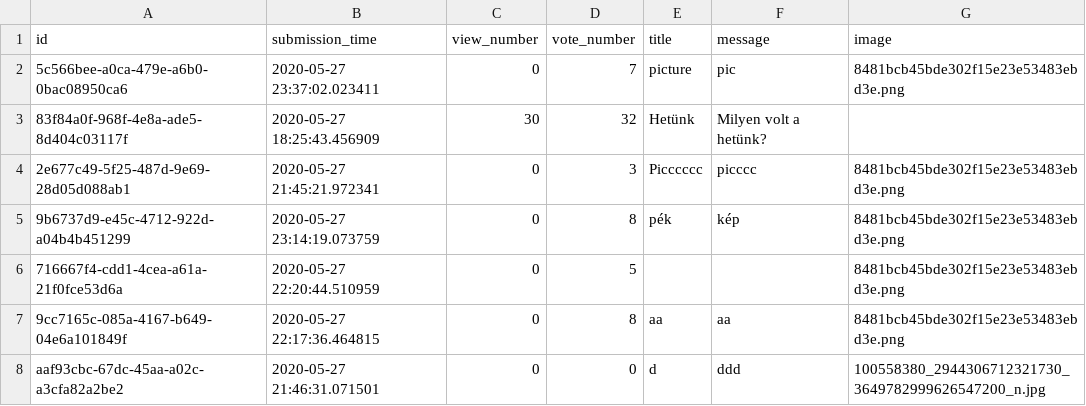
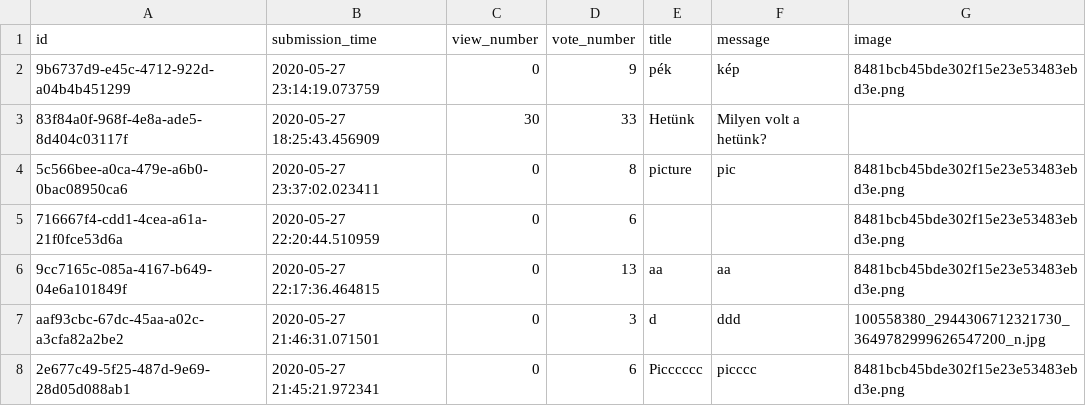
Before and after one commit to veslorand/Ask_mate_1, a CSV file: question.csv, drawn as a sheet.

```diff
--- a/question.csv
+++ b/question.csv
@@ -1,8 +1,8 @@
 id,submission_time,view_number,vote_number,title,message,image
-5c566bee-a0ca-479e-a6b0-0bac08950ca6,2020-05-27 23:37:02.023411,0,7,picture,pic,8481bcb45bde302f15e23e53483ebd3e.png
-83f84a0f-968f-4e8a-ade5-8d404c03117f,2020-05-27 18:25:43.456909,30,32,Hetünk,Milyen volt a hetünk?,
-2e677c49-5f25-487d-9e69-28d05d088ab1,2020-05-27 21:45:21.972341,0,3,Picccccc,picccc,8481bcb45bde302f15e23e53483ebd3e.png
-9b6737d9-e45c-4712-922d-a04b4b451299,2020-05-27 23:14:19.073759,0,8,pék,kép,8481bcb45bde302f15e23e53483ebd3e.png
-716667f4-cdd1-4cea-a61a-21f0fce53d6a,2020-05-27 22:20:44.510959,0,5,,,8481bcb45bde302f15e23e53483ebd3e.png
-9cc7165c-085a-4167-b649-04e6a101849f,2020-05-27 22:17:36.464815,0,8,aa,aa,8481bcb45bde302f15e23e53483ebd3e.png
-aaf93cbc-67dc-45aa-a02c-a3cfa82a2be2,2020-05-27 21:46:31.071501,0,0,d,ddd,100558380_2944306712321730_3649782999626547200_n.jpg
+9b6737d9-e45c-4712-922d-a04b4b451299,2020-05-27 23:14:19.073759,0,9,pék,kép,8481bcb45bde302f15e23e53483ebd3e.png
+83f84a0f-968f-4e8a-ade5-8d404c03117f,2020-05-27 18:25:43.456909,30,33,Hetünk,Milyen volt a hetünk?,
+5c566bee-a0ca-479e-a6b0-0bac08950ca6,2020-05-27 23:37:02.023411,0,8,picture,pic,8481bcb45bde302f15e23e53483ebd3e.png
+716667f4-cdd1-4cea-a61a-21f0fce53d6a,2020-05-27 22:20:44.510959,0,6,,,8481bcb45bde302f15e23e53483ebd3e.png
+9cc7165c-085a-4167-b649-04e6a101849f,2020-05-27 22:17:36.464815,0,13,aa,aa,8481bcb45bde302f15e23e53483ebd3e.png
+aaf93cbc-67dc-45aa-a02c-a3cfa82a2be2,2020-05-27 21:46:31.071501,0,3,d,ddd,100558380_2944306712321730_3649782999626547200_n.jpg
+2e677c49-5f25-487d-9e69-28d05d088ab1,2020-05-27 21:45:21.972341,0,6,Picccccc,picccc,8481bcb45bde302f15e23e53483ebd3e.png
```
Also changed, not shown: answer.csv, 3 other files.
